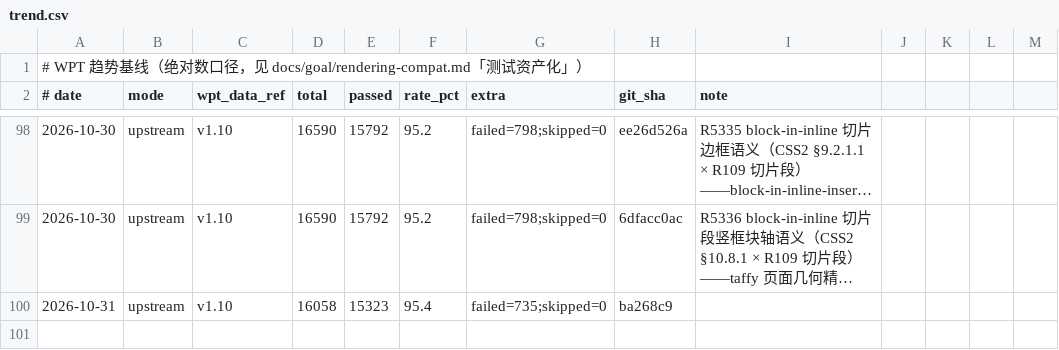
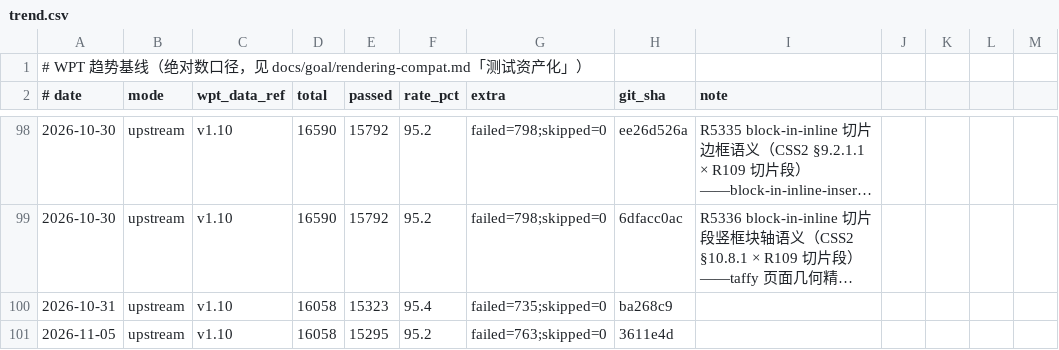
Before and after one commit to leizongmin/ZeroWeb, a CSV file: docs/goal/rendering-compat/evidence/wpt-trends/trend.csv, drawn as a sheet; only a part is shown, gaps mark what is left out; long unchanged cells end in ….

```diff
--- a/docs/goal/rendering-compat/evidence/wpt-trends/trend.csv
+++ b/docs/goal/rendering-compat/evidence/wpt-trends/trend.csv
@@ -100 +100,2 @@
 2026-10-31,upstream,v1.10,16058,15323,95.4,failed=735;skipped=0,ba268c9,
+2026-11-05,upstream,v1.10,16058,15295,95.2,failed=763;skipped=0,3611e4d,
```
Also changed, not shown: 1 other file.
